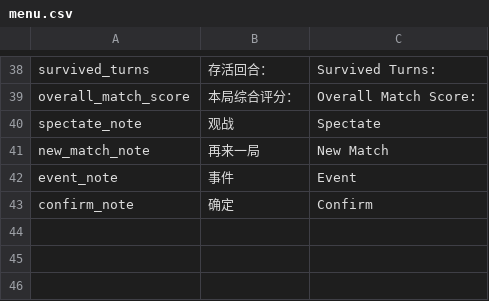
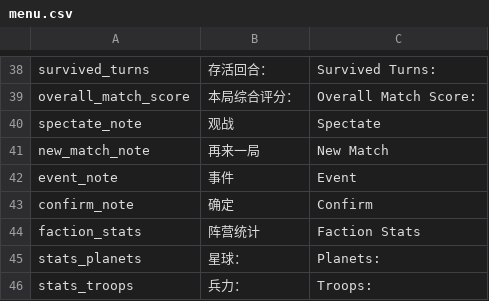
Before and after one commit to UFJKM123/helldivers-galactic-war-CNv2, a CSV file: lang_csv/menu.csv, drawn as a sheet; only a part is shown, gaps mark what is left out.

```diff
--- a/lang_csv/menu.csv
+++ b/lang_csv/menu.csv
@@ -43 +43,4 @@ event_note,事件,Event
 confirm_note,确定,Confirm
+faction_stats,阵营统计,Faction Stats
+stats_planets,星球：,Planets:
+stats_troops,兵力：,Troops:
```
Also changed, not shown: 5 other files.
